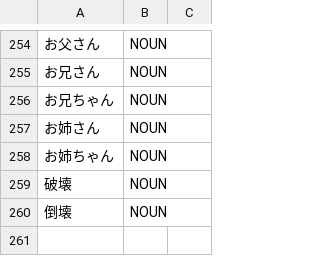
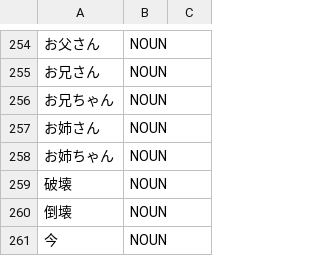
Before and after one commit to aitytech/suzume, a TSV file: data/core/nouns.tsv, drawn as a sheet; only a part is shown, gaps mark what is left out; the diff names each change by its address in the sheet, - before the commit and + after, or states it on an @@ line.

Commit message:
fix: Separate temporal noun 今 from a following verb stem
今食べてる mis-tokenized as 今食|べてる: the prefix-compound generator gave 今食 a strong bonus and the kanji-run merge absorbed 今 into the verb stem. Suppress the prefix+single-kanji compound when the second kanji heads a verb continuing into the following hiragana (temporal-unit kanji like 日/週/月 never do), and register 今 as a temporal noun so it stands alone before a verb.

```diff
--- a/data/core/nouns.tsv
+++ b/data/core/nouns.tsv
+row 261: 今 | NOUN
```
Also changed, not shown: 5 other files.
